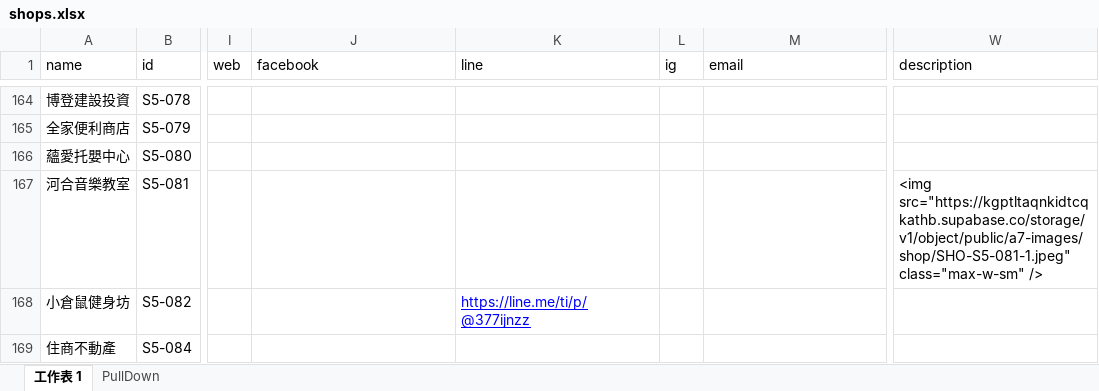
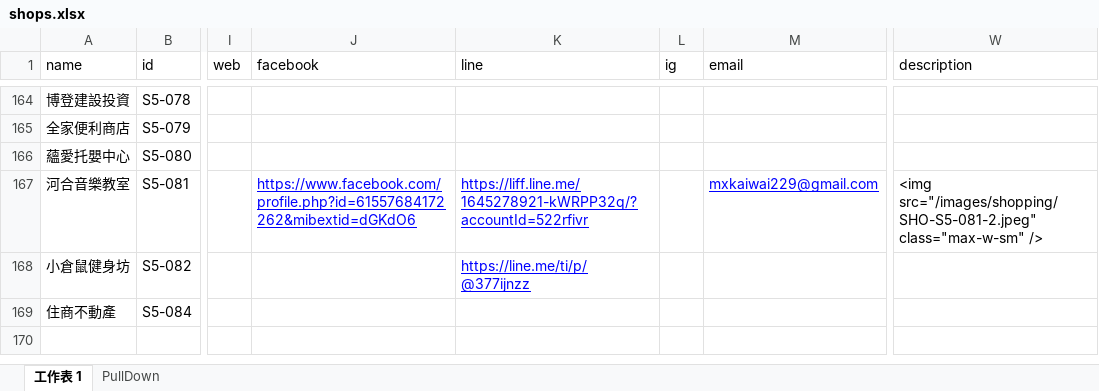
Before and after one commit to TCWang/A7Kanban13, an Excel workbook: data/shops.xlsx, sheet 工作表 1, drawn as a sheet; only a part is shown, gaps mark what is left out; values as stored, in another font and other column widths than the file's, no borders; the diff names each change by its address in the sheet, - before the commit and + after, or states it on an @@ line.

Commit message:
shop 5-081

```diff
--- a/data/shops.xlsx (sheet 工作表 1)
+++ b/data/shops.xlsx (sheet 工作表 1)
-J167 (facebook): (empty)
+J167 (facebook): https://www.facebook.com/profile.php?id=61557684172262&mibextid=dGKdO6
-K167 (line): (empty)
+K167 (line): https://liff.line.me/1645278921-kWRPP32q/?accountId=522rfivr
-M167 (email): (empty)
+M167 (email): mxkaiwai229@gmail.com
-W167 (description): <img src="https://kgptltaqnkidtcqkathb.supabase.co/storage/v1/object/public/a7-images/shop/SHO-S5-081-1.jpeg" class="max-w-sm" />
+W167 (description): <img src="/images/shopping/SHO-S5-081-2.jpeg" class="max-w-sm" />
```
Also changed, not shown: data/restaurants.xlsx, 7 other files.
